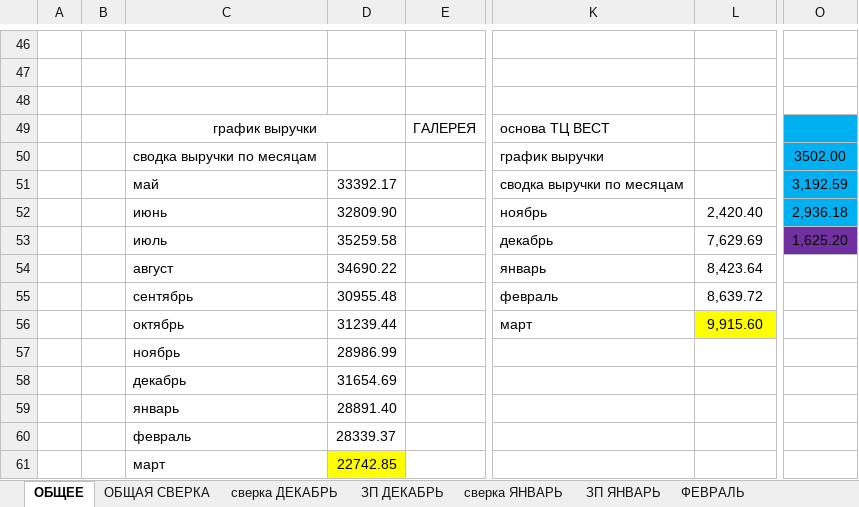
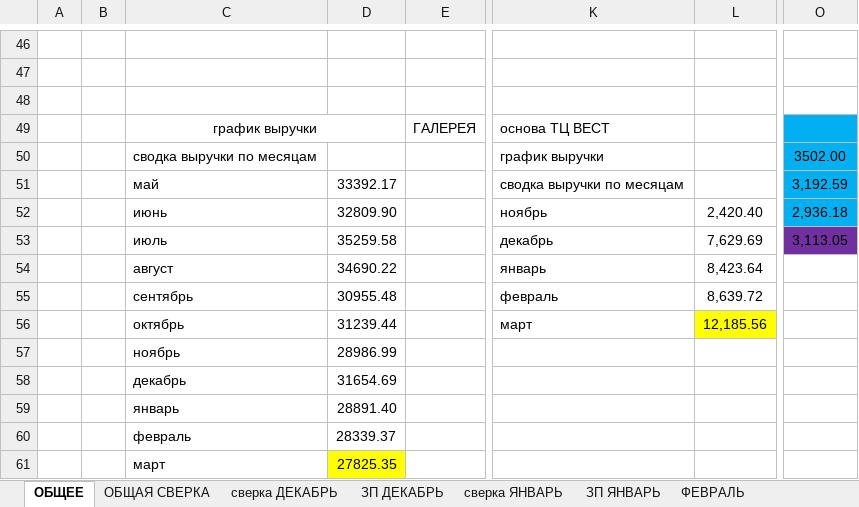
Before and after one commit to vitalusdza/lucky-lady, an Excel workbook: LUCKY LADY.xlsx, sheet ОБЩЕЕ, drawn as a sheet; only a part is shown, gaps mark what is left out; values as stored, in another font and other column widths than the file's, no borders; conditional formats not drawn; the diff names each change by its address in the sheet, - before the commit and + after, or states it on an @@ line.

```diff
--- a/LUCKY LADY.xlsx (sheet ОБЩЕЕ)
+++ b/LUCKY LADY.xlsx (sheet ОБЩЕЕ)
-O53: 1,625.20
+O53: 3,113.05
-L56: 9,915.60
+L56: 12,185.56
-D61: 22742.85
+D61: 27825.35
```
Also changed, not shown: sheet ЗП МАРТ, sheet МАРТ, formulas that keep their value, charts or pictures.
